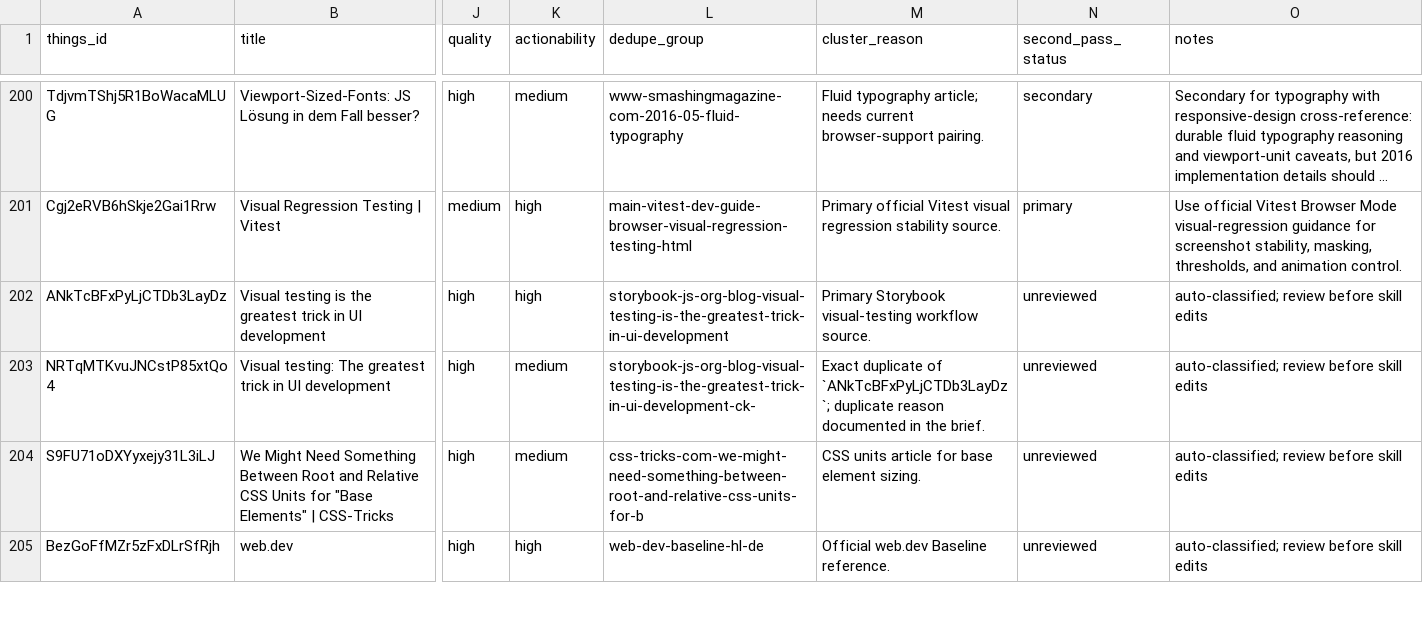
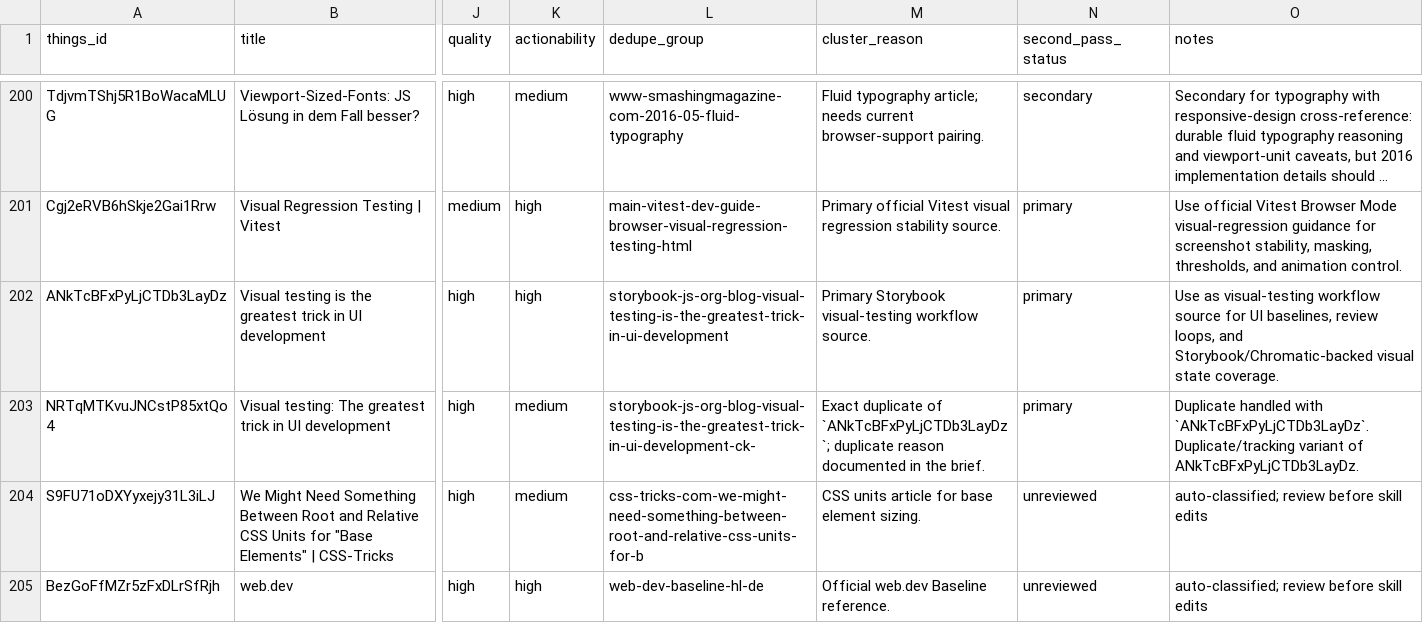
Before and after one commit to sebastian-software/skills.sebastian-software.com, a CSV file: docs/source-review/candidate-source-map.csv, drawn as a sheet; only a part is shown, gaps mark what is left out; long unchanged cells end in …; the diff names each change by its address in the sheet, - before the commit and + after, or states it on an @@ line.

Commit message:
skill(frontend-testing): integrate visual-testing-is-the-greatest-trick-in-ui-development
Things-ID: ANkTcBFxPyLjCTDb3LayDz, NRTqMTKvuJNCstP85xtQo4
Source: https://storybook.js.org/blog/visual-testing-is-the-greatest-trick-in-ui-development/
Decision: primary
Target: s7n-frontend-testing/references/visual-regression-stability.md
URL-Recheck: 2026-06-13, HTTP 200

```diff
--- a/docs/source-review/candidate-source-map.csv
+++ b/docs/source-review/candidate-source-map.csv
-N202:N203 (second_pass_status): unreviewed
+N202:N203 (second_pass_status): primary
-O202 (notes): auto-classified; review before skill edits
+O202 (notes): Use as visual-testing workflow source for UI baselines, review loops, and Storybook/Chromatic-backed visual state coverage.
-O203 (notes): auto-classified; review before skill edits
+O203 (notes): Duplicate handled with `ANkTcBFxPyLjCTDb3LayDz`. Duplicate/tracking variant of ANkTcBFxPyLjCTDb3LayDz.
```
Also changed, not shown: 1 other file.
